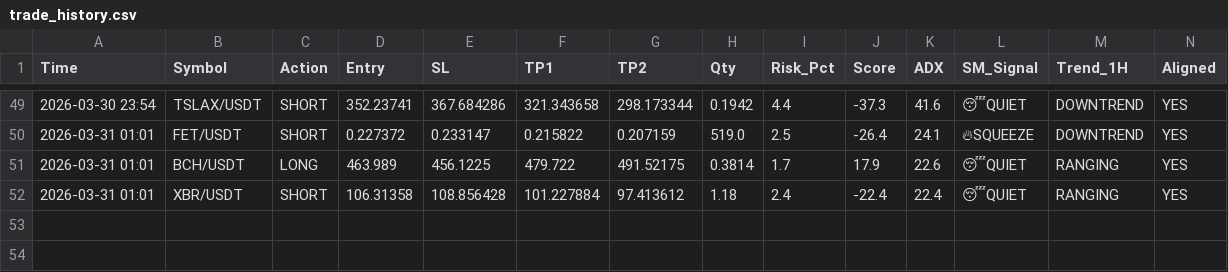
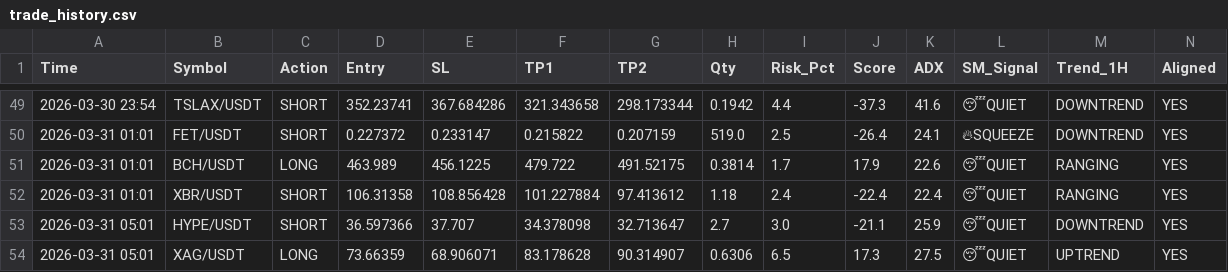
Before and after one commit to alifhawari-dotcom/crypto-ai-agent, a CSV file: trade_history.csv, drawn as a sheet; only a part is shown, gaps mark what is left out; rows hold the shown columns only; the diff names each change by its address in the sheet, - before the commit and + after, or states it on an @@ line.

Commit message:
Update trade history [skip ci]

```diff
--- a/trade_history.csv
+++ b/trade_history.csv
+row 53: 2026-03-31 05:01 | HYPE/USDT | SHORT | 36.597366 | 37.707 | 34.378098 | 32.713647 | 2.7 | 3.0 | -21.1 | 25.9 | 😴QUIET | DOWNTREND | YES
+row 54: 2026-03-31 05:01 | XAG/USDT | LONG | 73.66359 | 68.906071 | 83.178628 | 90.314907 | 0.6306 | 6.5 | 17.3 | 27.5 | 😴QUIET | UPTREND | YES
```
